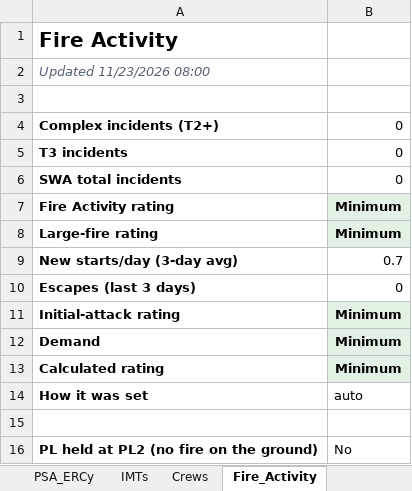
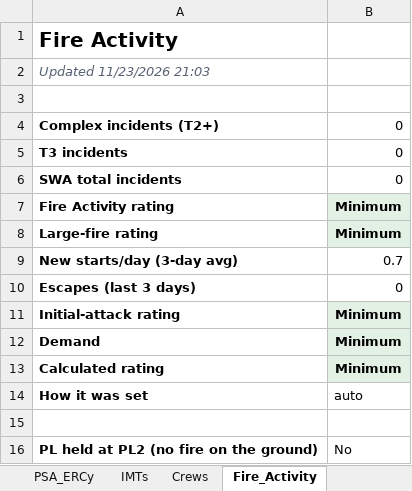
Before and after one commit to SWCCFireWx/sw-pl-tool-new, an Excel workbook: reports/SWA_PL_latest.xlsx, sheet Fire_Activity, drawn as a sheet; values as stored, in another font and other column widths than the file's, no borders; the diff names each change by its address in the sheet, - before the commit and + after, or states it on an @@ line.

```diff
--- a/reports/SWA_PL_latest.xlsx (sheet Fire_Activity)
+++ b/reports/SWA_PL_latest.xlsx (sheet Fire_Activity)
-A2: Updated 11/23/2026 08:00
+A2: Updated 11/23/2026 21:03
```
Also changed, not shown: sheet PL_Outcome, sheet IMTs, sheet Crews, 12 other files.
